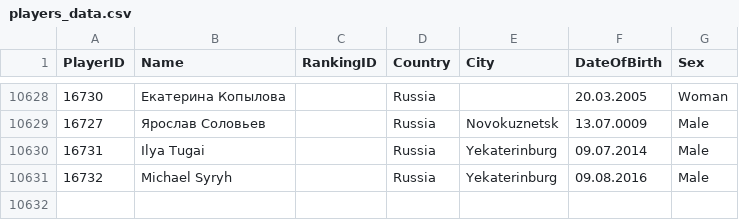
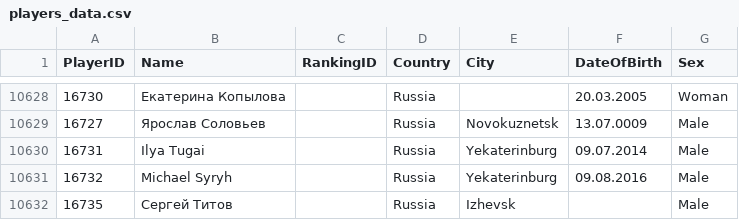
Before and after one commit to amundfylling/bordshockey.net-scraper, a CSV file: players_data.csv, drawn as a sheet; only a part is shown, gaps mark what is left out; the diff names each change by its address in the sheet, - before the commit and + after, or states it on an @@ line.

```diff
--- a/players_data.csv
+++ b/players_data.csv
+row 10632: 16735 | Сергей Титов |  | Russia | Izhevsk |  | Male
```
